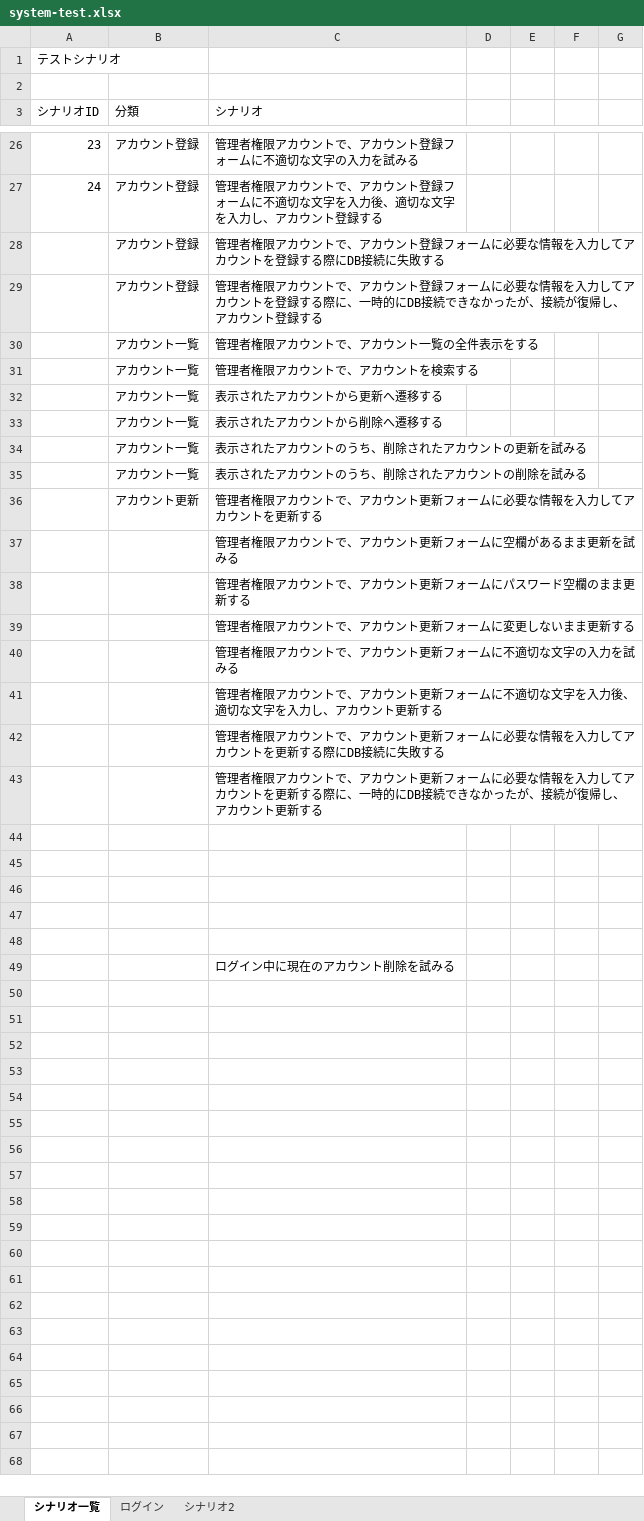
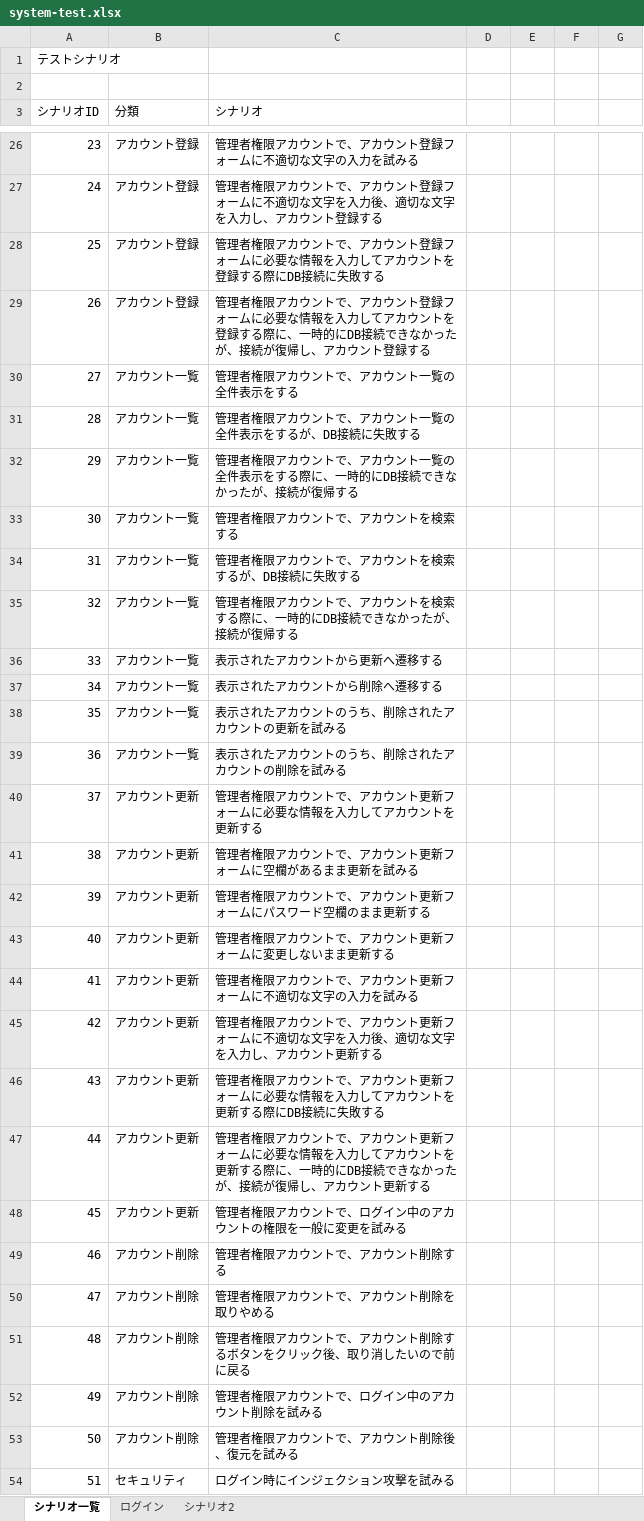
Before and after one commit to keita-komoto/programming, an Excel workbook: test_case/system-test.xlsx, sheet シナリオ一覧, drawn as a sheet; only a part is shown, gaps mark what is left out; values as stored, in another font and other column widths than the file's, no borders; removed rows and columns are numbered as before the commit, all else as after; the diff names each change by its address in the sheet, - before the commit and + after, or states it on an @@ line.

```diff
--- a/test_case/system-test.xlsx (sheet シナリオ一覧)
+++ b/test_case/system-test.xlsx (sheet シナリオ一覧)
@@ column A (シナリオID) renumbered between rows 28 and 47 @@
+row 31: 28 | アカウント一覧 | 管理者権限アカウントで、アカウント一覧の全件表示をするが、DB接続に失敗する
+row 32: 29 | アカウント一覧 | 管理者権限アカウントで、アカウント一覧の全件表示をする際に、一時的にDB接続できなかったが、接続が復帰する
+row 34: 31 | アカウント一覧 | 管理者権限アカウントで、アカウントを検索するが、DB接続に失敗する
+row 35: 32 | アカウント一覧 | 管理者権限アカウントで、アカウントを検索する際に、一時的にDB接続できなかったが、接続が復帰する
-B41:B47 (分類): (empty)
+B41:B47 (分類): アカウント更新
-row 48: (empty)
+row 48: 45 | アカウント更新 | 管理者権限アカウントで、ログイン中のアカウントの権限を一般に変更を試みる
-row 49: (empty)
+row 49: 46 | アカウント削除 | 管理者権限アカウントで、アカウント削除する
-row 50: (empty)
+row 50: 47 | アカウント削除 | 管理者権限アカウントで、アカウント削除を取りやめる
-row 51: (empty)
+row 51: 48 | アカウント削除 | 管理者権限アカウントで、アカウント削除するボタンをクリック後、取り消したいので前に戻る
-row 52: (empty)
+row 52: 49 | アカウント削除 | 管理者権限アカウントで、ログイン中のアカウント削除を試みる
-row 49:  |  | ログイン中に現在のアカウント削除を試みる
+row 53: 50 | アカウント削除 | 管理者権限アカウントで、アカウント削除後、復元を試みる
+row 54: 51 | セキュリティ | ログイン時にインジェクション攻撃を試みる
```
Also changed, not shown: 1 other file.
